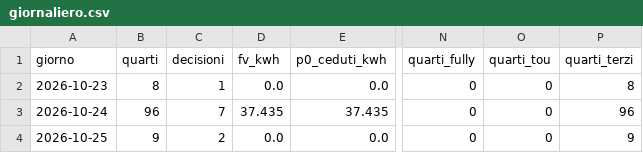
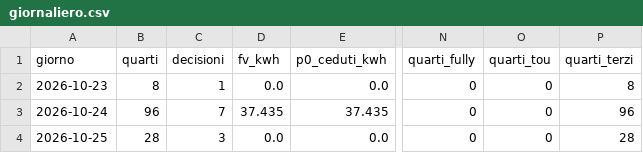
Before and after one commit to paolofontanacn-code/ems-dati, a CSV file: cessione/live/giornaliero.csv, drawn as a sheet; only a part is shown, gaps mark what is left out; the diff names each change by its address in the sheet, - before the commit and + after, or states it on an @@ line.

```diff
--- a/cessione/live/giornaliero.csv
+++ b/cessione/live/giornaliero.csv
-B4 (quarti): 9
+B4 (quarti): 28
-C4 (decisioni): 2
+C4 (decisioni): 3
-P4 (quarti_terzi): 9
+P4 (quarti_terzi): 28
```
Also changed, not shown: pannello/diagnosi_rete.csv, 15 other files.
